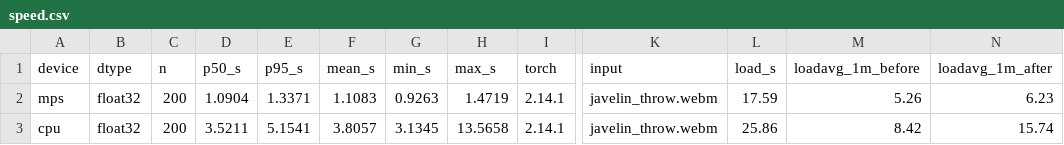
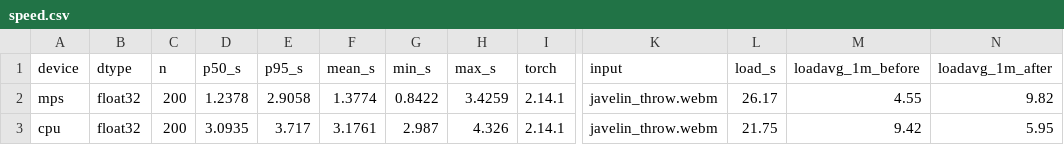
Before and after one commit to edycutjong/jaga, a CSV file: bench/out/speed.csv, drawn as a sheet; only a part is shown, gaps mark what is left out; the diff names each change by its address in the sheet, - before the commit and + after, or states it on an @@ line.

Commit message:
Re-measure Cosmos-Embed1 speed at 7735988 (MPS p50 1.24 s, CPU p50 3.09 s)
Same bench (200 timed windows after 5 warm-ups, the model card's sample video), run again before
any page quotes a speed. The machine was not idle (load stamped in DEMO.md: 4.55 -> 9.82 during
the MPS row); the earlier run at 6cfef48 stays in history.

```diff
--- a/bench/out/speed.csv
+++ b/bench/out/speed.csv
-D2 (p50_s): 1.0904
+D2 (p50_s): 1.2378
-E2 (p95_s): 1.3371
+E2 (p95_s): 2.9058
-F2 (mean_s): 1.1083
+F2 (mean_s): 1.3774
-G2 (min_s): 0.9263
+G2 (min_s): 0.8422
-H2 (max_s): 1.4719
+H2 (max_s): 3.4259
-L2 (load_s): 17.59
+L2 (load_s): 26.17
-M2 (loadavg_1m_before): 5.26
+M2 (loadavg_1m_before): 4.55
-N2 (loadavg_1m_after): 6.23
+N2 (loadavg_1m_after): 9.82
-D3 (p50_s): 3.5211
+D3 (p50_s): 3.0935
-E3 (p95_s): 5.1541
+E3 (p95_s): 3.717
-F3 (mean_s): 3.8057
+F3 (mean_s): 3.1761
-G3 (min_s): 3.1345
+G3 (min_s): 2.987
-H3 (max_s): 13.5658
+H3 (max_s): 4.326
-L3 (load_s): 25.86
+L3 (load_s): 21.75
-M3 (loadavg_1m_before): 8.42
+M3 (loadavg_1m_before): 9.42
-N3 (loadavg_1m_after): 15.74
+N3 (loadavg_1m_after): 5.95
```
Also changed, not shown: 2 other files.
